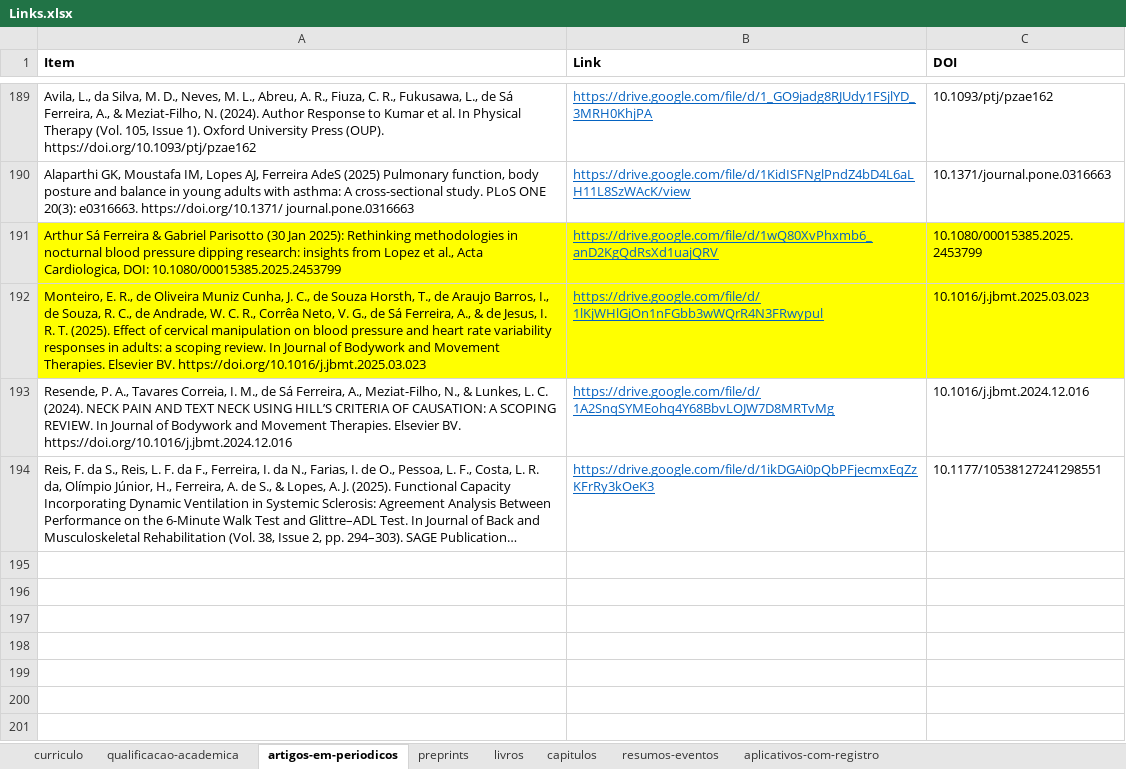
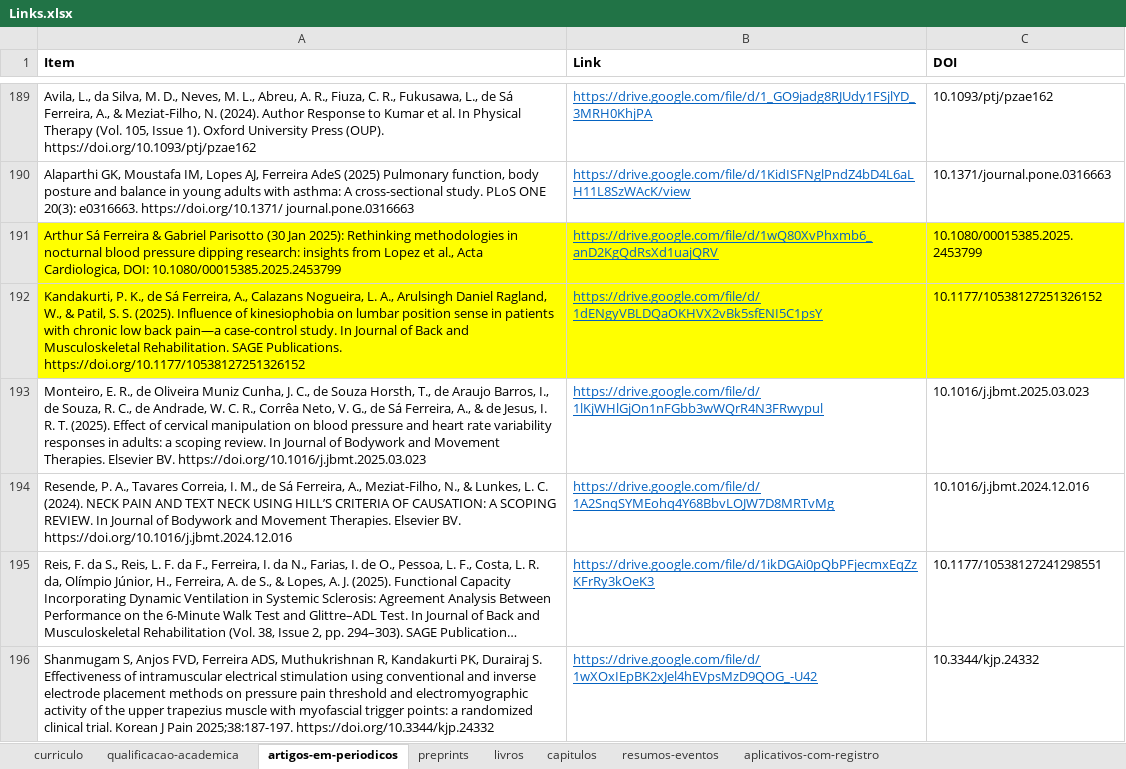
Before and after one commit to FerreiraAS/Ciencia-com-R-Consultoria, an Excel workbook: Links.xlsx, sheet artigos-em-periodicos, drawn as a sheet; only a part is shown, gaps mark what is left out; long unchanged cells end in …; values as stored, in another font and other column widths than the file's, no borders; conditional formats not drawn; addresses are those after the commit; the diff names each change by its address in the sheet, - before the commit and + after, or states it on an @@ line.

```diff
--- a/Links.xlsx (sheet artigos-em-periodicos)
+++ b/Links.xlsx (sheet artigos-em-periodicos)
+row 192: Kandakurti, P. K., de Sá Ferreira, A., Calazans Nogueira, L. A., Arulsingh Daniel Ragland, W., & Patil, S. S. (2025). Influence of kinesiophobia on lumbar position sense in patients with chronic low back pain—a case-control study. In Journal of Back and Musculoskeletal Rehabilitation. SAGE Publications. https://doi.org/10.1177/10538127251326152 | https://drive.google.com/file/d/1dENgyVBLDQaOKHVX2vBk5sfENI5C1psY | 10.1177/10538127251326152
-A193:C193 fill: #FFFF00
+A193:C193 fill: none
+row 196: Shanmugam S, Anjos FVD, Ferreira ADS, Muthukrishnan R, Kandakurti PK, Durairaj S. Effectiveness of intramuscular electrical stimulation using conventional and inverse electrode placement methods on pressure pain threshold and electromyographic activity of the upper trapezius muscle with myofascial trigger points: a randomized clinical trial. Korean J Pain 2025;38:187-197. https://doi.org/10.3344/kjp.24332 | https://drive.google.com/file/d/1wXOxIEpBK2xJel4hEVpsMzD9QOG_-U42 | 10.3344/kjp.24332
```
Also changed, not shown: sheet resumos-eventos, sheet aplicativos-com-registro, sheet capitulos, docs/Links.xlsx, 7 other files.
